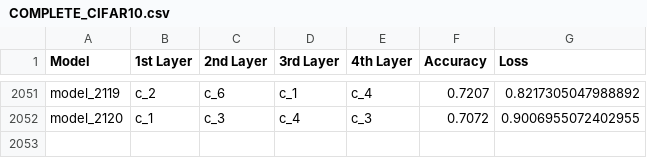
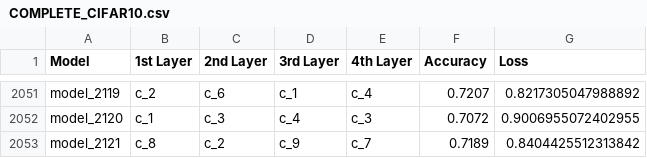
Before and after one commit to thenatzzz/PROJECT, a CSV file: CIFAR10_GPU/COMPLETE_CIFAR10.csv, drawn as a sheet; only a part is shown, gaps mark what is left out.

```diff
--- a/CIFAR10_GPU/COMPLETE_CIFAR10.csv
+++ b/CIFAR10_GPU/COMPLETE_CIFAR10.csv
@@ -2052 +2052,2 @@ model_2119,c_2,c_6,c_1,c_4,0.7207,0.8217305047988892
 model_2120,c_1,c_3,c_4,c_3,0.7072,0.9006955072402955
+model_2121,c_8,c_2,c_9,c_7,0.7189,0.8404425512313842
```
Also changed, not shown: CIFAR10_GPU/episode_cifar10.csv, MNIST_GPU/episode_mnist.csv, 4 other files.
